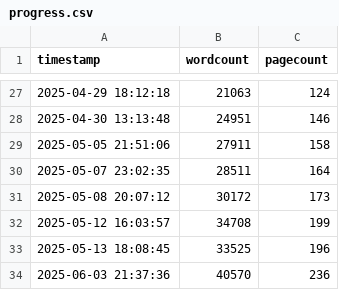
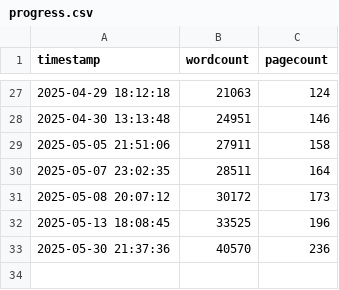
Before and after one commit to kdona/latex-progress-tracker, a CSV file: progress.csv, drawn as a sheet; only a part is shown, gaps mark what is left out.

Commit message:
Update progress.csv

```diff
--- a/progress.csv
+++ b/progress.csv
@@ -31,4 +31,3 @@ timestamp,wordcount,pagecount
 2025-05-08 20:07:12,30172,173
-2025-05-12 16:03:57,34708,199
 2025-05-13 18:08:45,33525,196
-2025-06-03 21:37:36,40570,236
+2025-05-30 21:37:36,40570,236
```
